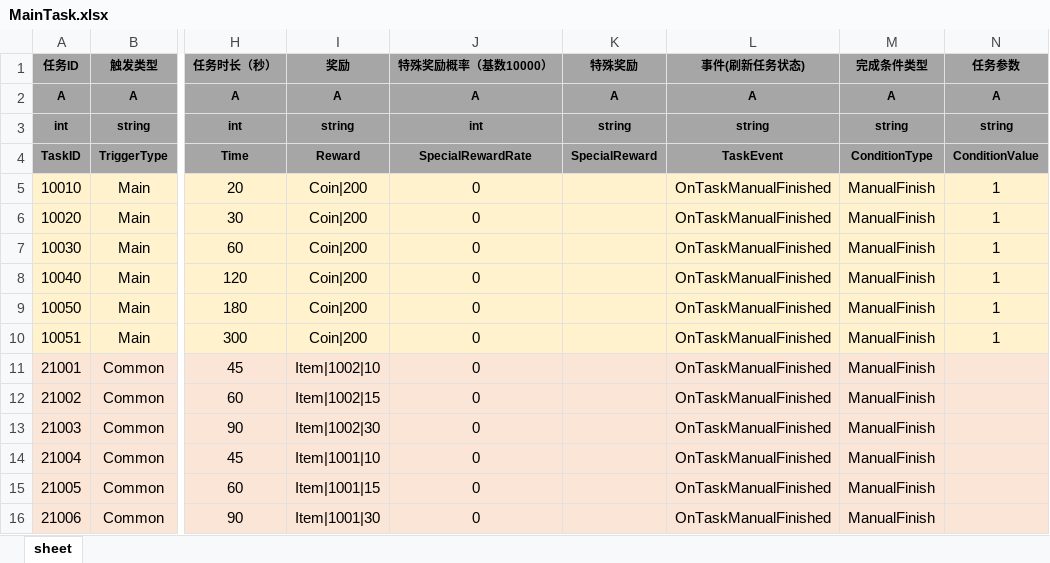
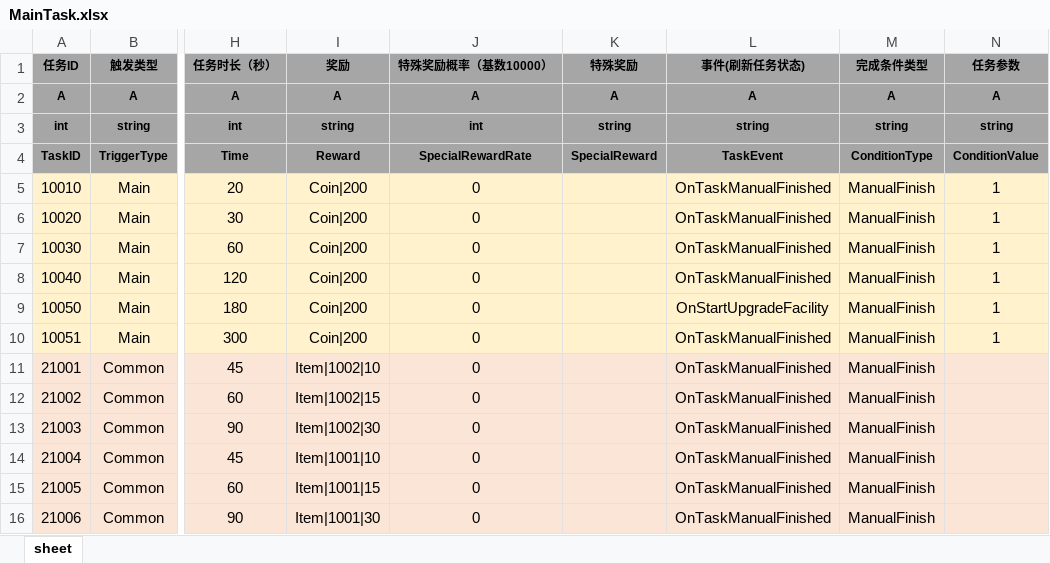
Before and after one commit to tkonexhh/simswordsman, an Excel workbook: Tables/Sources/gameplay/MainTask/MainTask.xlsx, sheet sheet, drawn as a sheet; only a part is shown, gaps mark what is left out; values as stored, in another font and other column widths than the file's, no borders; the diff names each change by its address in the sheet, - before the commit and + after, or states it on an @@ line.

```diff
--- a/Tables/Sources/gameplay/MainTask/MainTask.xlsx (sheet sheet)
+++ b/Tables/Sources/gameplay/MainTask/MainTask.xlsx (sheet sheet)
-L9 (事件(刷新任务状态)): OnTaskManualFinished
+L9 (事件(刷新任务状态)): OnStartUpgradeFacility
```
Also changed, not shown: 12 other files.
